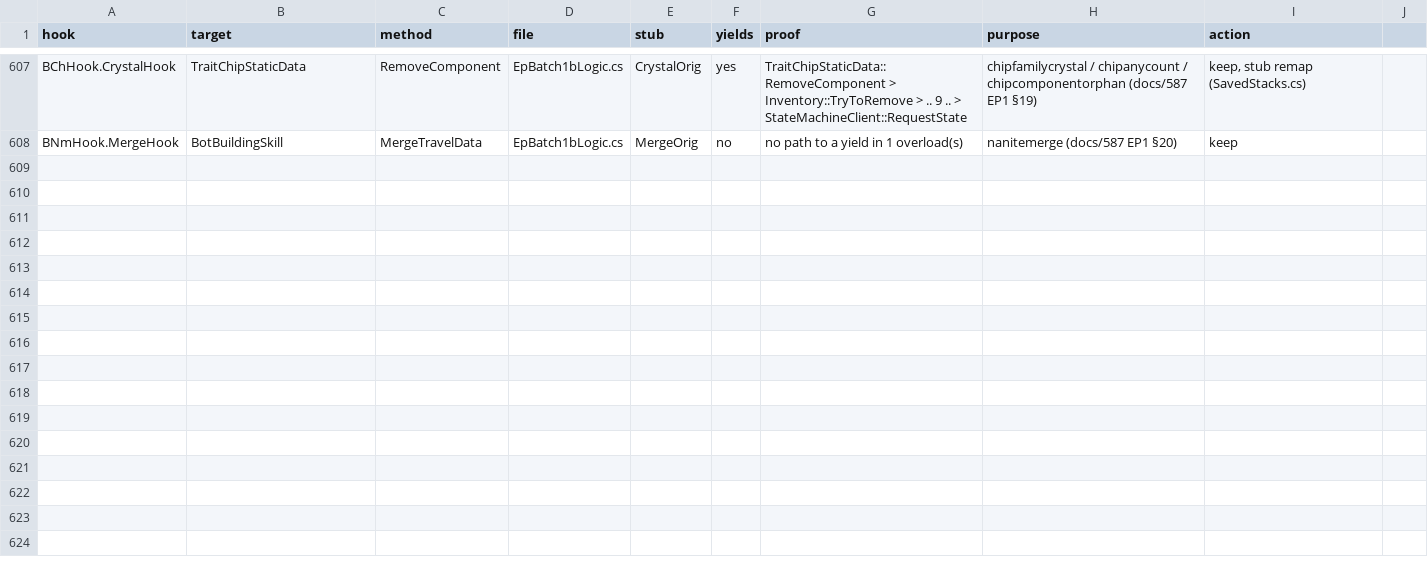
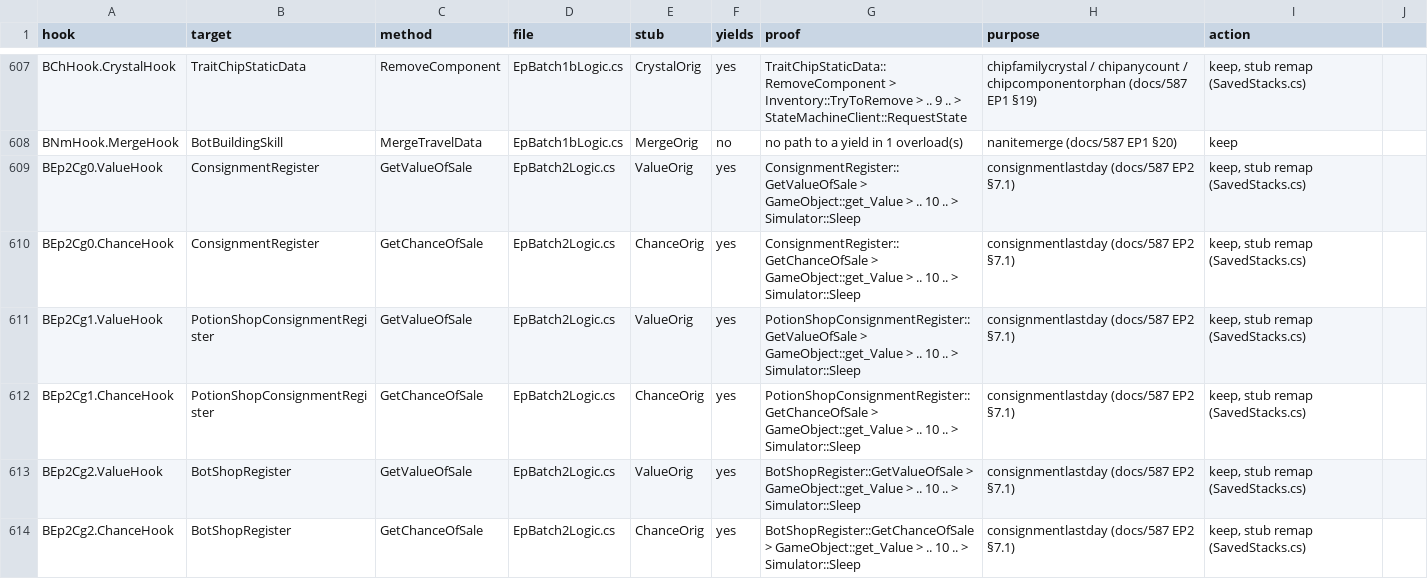
Before and after one commit to alexvixell35-stack/sims3-modernization, a CSV file: docs/data/swap-stack-audit.csv, drawn as a sheet; only a part is shown, gaps mark what is left out; the diff covers the shown part only; the diff names each change by its address in the sheet, - before the commit and + after, or states it on an @@ line.

```diff
--- a/docs/data/swap-stack-audit.csv
+++ b/docs/data/swap-stack-audit.csv
+row 609: BEp2Cg0.ValueHook | ConsignmentRegister | GetValueOfSale | EpBatch2Logic.cs | ValueOrig | yes | ConsignmentRegister::GetValueOfSale > GameObject::get_Value > .. 10 .. > Simulator::Sleep | consignmentlastday (docs/587 EP2 §7.1) | keep, stub remap (SavedStacks.cs)
+row 610: BEp2Cg0.ChanceHook | ConsignmentRegister | GetChanceOfSale | EpBatch2Logic.cs | ChanceOrig | yes | ConsignmentRegister::GetChanceOfSale > GameObject::get_Value > .. 10 .. > Simulator::Sleep | consignmentlastday (docs/587 EP2 §7.1) | keep, stub remap (SavedStacks.cs)
+row 611: BEp2Cg1.ValueHook | PotionShopConsignmentRegister | GetValueOfSale | EpBatch2Logic.cs | ValueOrig | yes | PotionShopConsignmentRegister::GetValueOfSale > GameObject::get_Value > .. 10 .. > Simulator::Sleep | consignmentlastday (docs/587 EP2 §7.1) | keep, stub remap (SavedStacks.cs)
+row 612: BEp2Cg1.ChanceHook | PotionShopConsignmentRegister | GetChanceOfSale | EpBatch2Logic.cs | ChanceOrig | yes | PotionShopConsignmentRegister::GetChanceOfSale > GameObject::get_Value > .. 10 .. > Simulator::Sleep | consignmentlastday (docs/587 EP2 §7.1) | keep, stub remap (SavedStacks.cs)
+row 613: BEp2Cg2.ValueHook | BotShopRegister | GetValueOfSale | EpBatch2Logic.cs | ValueOrig | yes | BotShopRegister::GetValueOfSale > GameObject::get_Value > .. 10 .. > Simulator::Sleep | consignmentlastday (docs/587 EP2 §7.1) | keep, stub remap (SavedStacks.cs)
+row 614: BEp2Cg2.ChanceHook | BotShopRegister | GetChanceOfSale | EpBatch2Logic.cs | ChanceOrig | yes | BotShopRegister::GetChanceOfSale > GameObject::get_Value > .. 10 .. > Simulator::Sleep | consignmentlastday (docs/587 EP2 §7.1) | keep, stub remap (SavedStacks.cs)
```
Also changed, not shown: 5 added rows elsewhere in this file, 13 other files.
